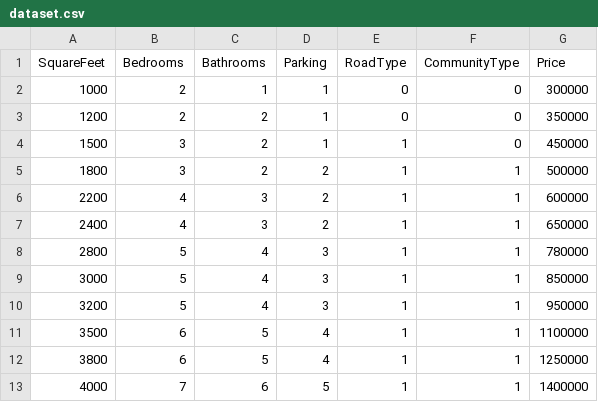
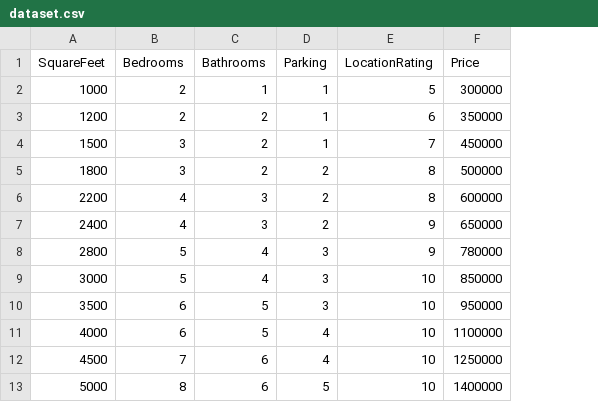
Before and after one commit to DhanuSree731/SCT_ML_01, a CSV file: dataset.csv, drawn as a sheet; removed rows and columns are numbered as before the commit, all else as after; the diff names each change by its address in the sheet, - before the commit and + after, or states it on an @@ line.

Commit message:
pdate dataset.csv

```diff
--- a/dataset.csv
+++ b/dataset.csv
-column E (RoadType), rows 2-9: 0 | 0 | 1 | 1 | 1 | 1 | 1 | 1; rows 11-13: all 1
-column F (CommunityType), rows 2-9: 0 | 0 | 0 | 1 | 1 | 1 | 1 | 1; rows 11-13: all 1
+column E (LocationRating), rows 2-11: 5 | 6 | 7 | 8 | 8 | 9 | 9 | 10 | 10 | 10; row 13: 10
-row 10: 3200 | 5 | 4 | 3 | 1 | 1 | 950000
-D10 (Parking): 4
+D10 (Parking): 3
-F10 (Price): 1100000
+F10 (Price): 950000
-A11 (SquareFeet): 3800
+A11 (SquareFeet): 4000
-F11 (Price): 1250000
+F11 (Price): 1100000
+row 12: 4500 | 7 | 6 | 4 | 10 | 1250000
-A13 (SquareFeet): 4000
+A13 (SquareFeet): 5000
-B13 (Bedrooms): 7
+B13 (Bedrooms): 8
```
